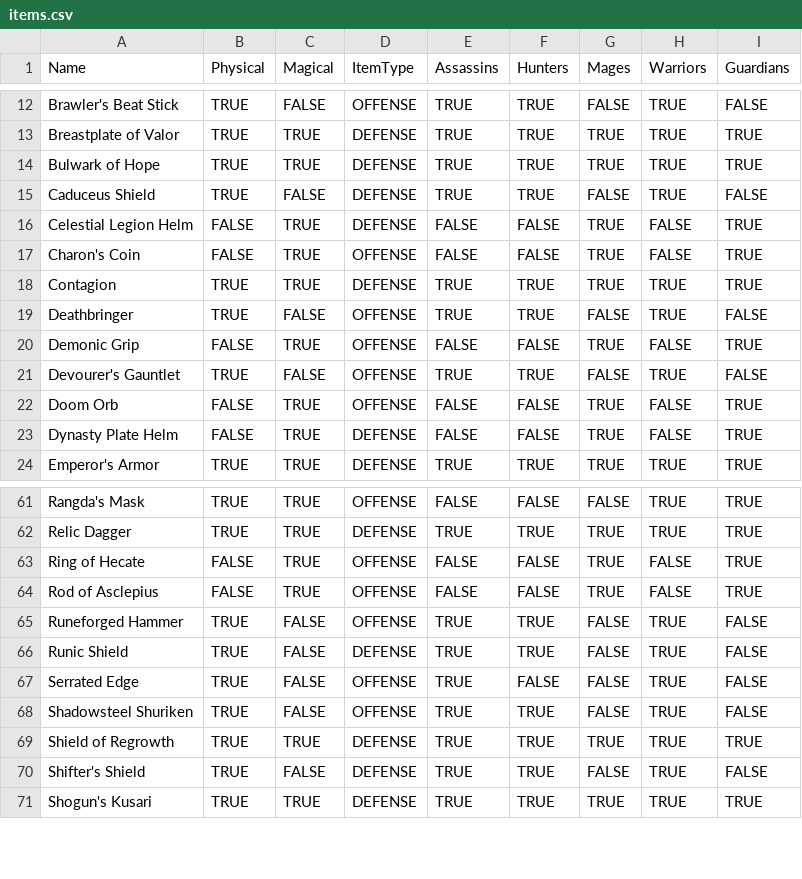
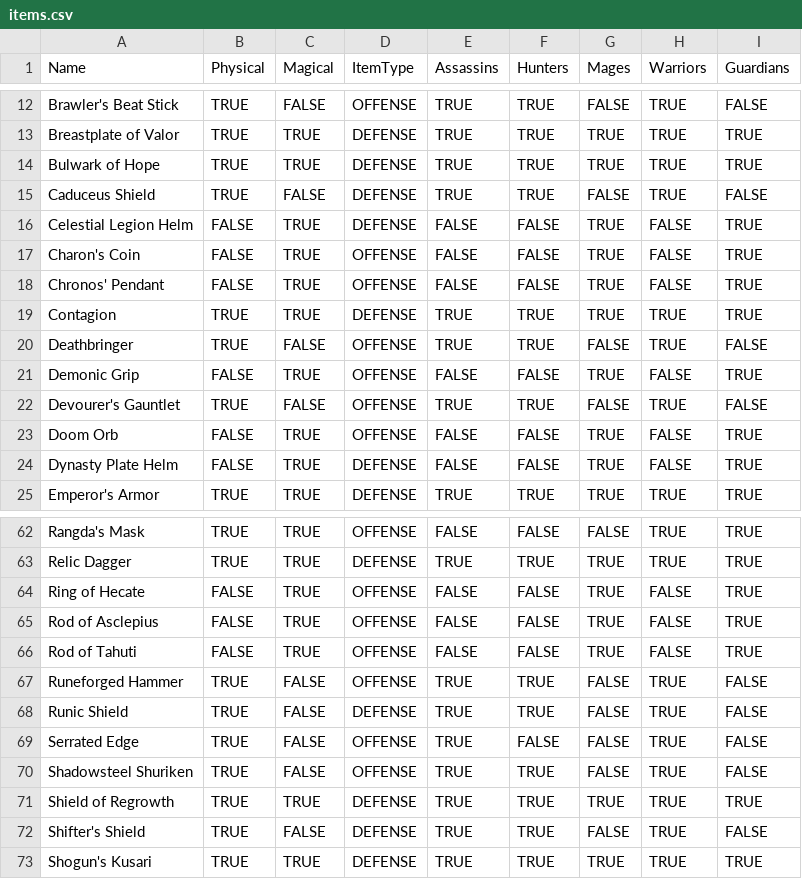
Before and after one commit to BaconatorNoVeg/STG-Lib, a CSV file: Lists/items.csv, drawn as a sheet; only a part is shown, gaps mark what is left out.

Commit message:
Added Chronos' Pendant and Rod of Tahuti

```diff
--- a/Lists/items.csv
+++ b/Lists/items.csv
@@ -17,2 +17,3 @@ Celestial Legion Helm,FALSE,TRUE,DEFENSE,FALSE,FALSE,TRUE,FALSE,TRUE
 Charon's Coin,FALSE,TRUE,OFFENSE,FALSE,FALSE,TRUE,FALSE,TRUE
+Chronos' Pendant,FALSE,TRUE,OFFENSE,FALSE,FALSE,TRUE,FALSE,TRUE
 Contagion,TRUE,TRUE,DEFENSE,TRUE,TRUE,TRUE,TRUE,TRUE
@@ -64,2 +65,3 @@ Ring of Hecate,FALSE,TRUE,OFFENSE,FALSE,FALSE,TRUE,FALSE,TRUE
 Rod of Asclepius,FALSE,TRUE,OFFENSE,FALSE,FALSE,TRUE,FALSE,TRUE
+Rod of Tahuti,FALSE,TRUE,OFFENSE,FALSE,FALSE,TRUE,FALSE,TRUE
 Runeforged Hammer,TRUE,FALSE,OFFENSE,TRUE,TRUE,FALSE,TRUE,FALSE
```
